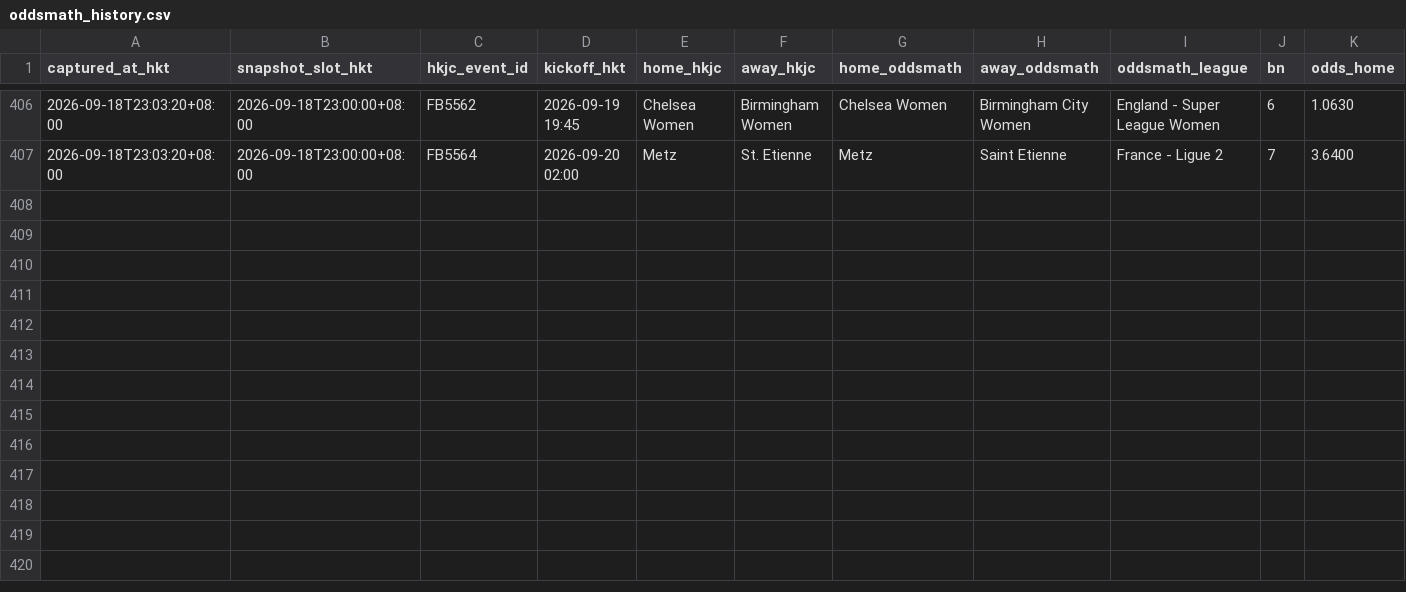
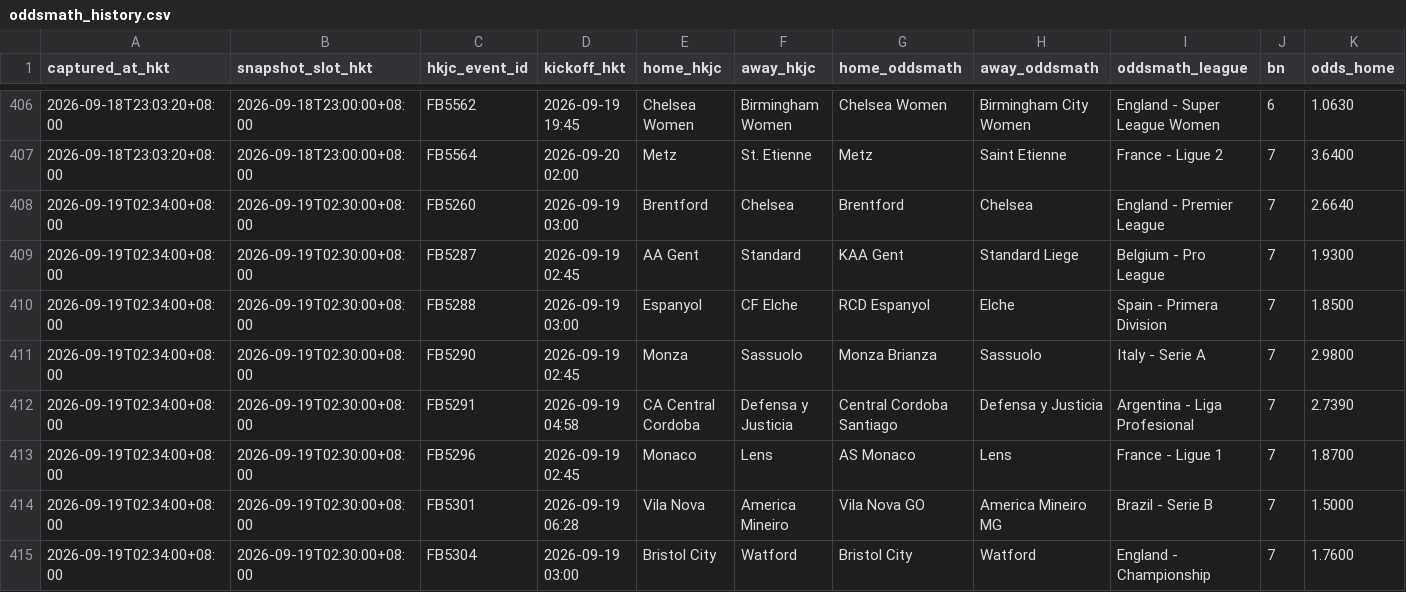
Before and after one commit to sargesticky-code/football-fast-tracker, a CSV file: data/oddsmath_history.csv, drawn as a sheet; only a part is shown, gaps mark what is left out; rows hold the shown columns only; the diff names each change by its address in the sheet, - before the commit and + after, or states it on an @@ line.

```diff
--- a/data/oddsmath_history.csv
+++ b/data/oddsmath_history.csv
+row 408: 2026-09-19T02:34:00+08:00 | 2026-09-19T02:30:00+08:00 | FB5260 | 2026-09-19 03:00 | Brentford | Chelsea | Brentford | Chelsea | England ‐ Premier League | 7 | 2.6640
+row 409: 2026-09-19T02:34:00+08:00 | 2026-09-19T02:30:00+08:00 | FB5287 | 2026-09-19 02:45 | AA Gent | Standard | KAA Gent | Standard Liege | Belgium ‐ Pro League | 7 | 1.9300
+row 410: 2026-09-19T02:34:00+08:00 | 2026-09-19T02:30:00+08:00 | FB5288 | 2026-09-19 03:00 | Espanyol | CF Elche | RCD Espanyol | Elche | Spain ‐ Primera Division | 7 | 1.8500
+row 411: 2026-09-19T02:34:00+08:00 | 2026-09-19T02:30:00+08:00 | FB5290 | 2026-09-19 02:45 | Monza | Sassuolo | Monza Brianza | Sassuolo | Italy ‐ Serie A | 7 | 2.9800
+row 412: 2026-09-19T02:34:00+08:00 | 2026-09-19T02:30:00+08:00 | FB5291 | 2026-09-19 04:58 | CA Central Cordoba | Defensa y Justicia | Central Cordoba Santiago | Defensa y Justicia | Argentina ‐ Liga Profesional | 7 | 2.7390
+row 413: 2026-09-19T02:34:00+08:00 | 2026-09-19T02:30:00+08:00 | FB5296 | 2026-09-19 02:45 | Monaco | Lens | AS Monaco | Lens | France ‐ Ligue 1 | 7 | 1.8700
+row 414: 2026-09-19T02:34:00+08:00 | 2026-09-19T02:30:00+08:00 | FB5301 | 2026-09-19 06:28 | Vila Nova | America Mineiro | Vila Nova GO | America Mineiro MG | Brazil ‐ Serie B | 7 | 1.5000
+row 415: 2026-09-19T02:34:00+08:00 | 2026-09-19T02:30:00+08:00 | FB5304 | 2026-09-19 03:00 | Bristol City | Watford | Bristol City | Watford | England ‐ Championship | 7 | 1.7600
```
Also changed, not shown: data/odds_movement.csv, data/oddsmath_current.csv.
